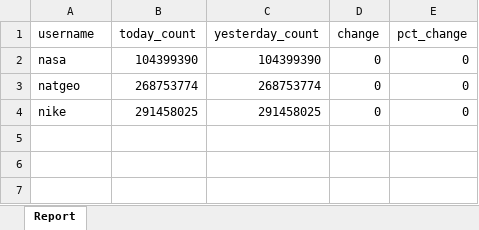
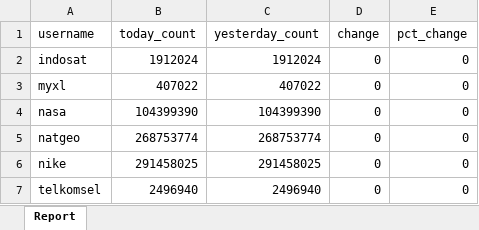
Before and after one commit to Vansaher/Instagram-Follower-Tracker, an Excel workbook: daily_report.xlsx, sheet Report, drawn as a sheet; values as stored, in another font and other column widths than the file's, no borders; the diff names each change by its address in the sheet, - before the commit and + after, or states it on an @@ line.

```diff
--- a/daily_report.xlsx (sheet Report)
+++ b/daily_report.xlsx (sheet Report)
+row 2: indosat | 1912024 | 1912024 | 0 | 0
+row 3: myxl | 407022 | 407022 | 0 | 0
+row 7: telkomsel | 2496940 | 2496940 | 0 | 0
```
Also changed, not shown: 1 other file.
